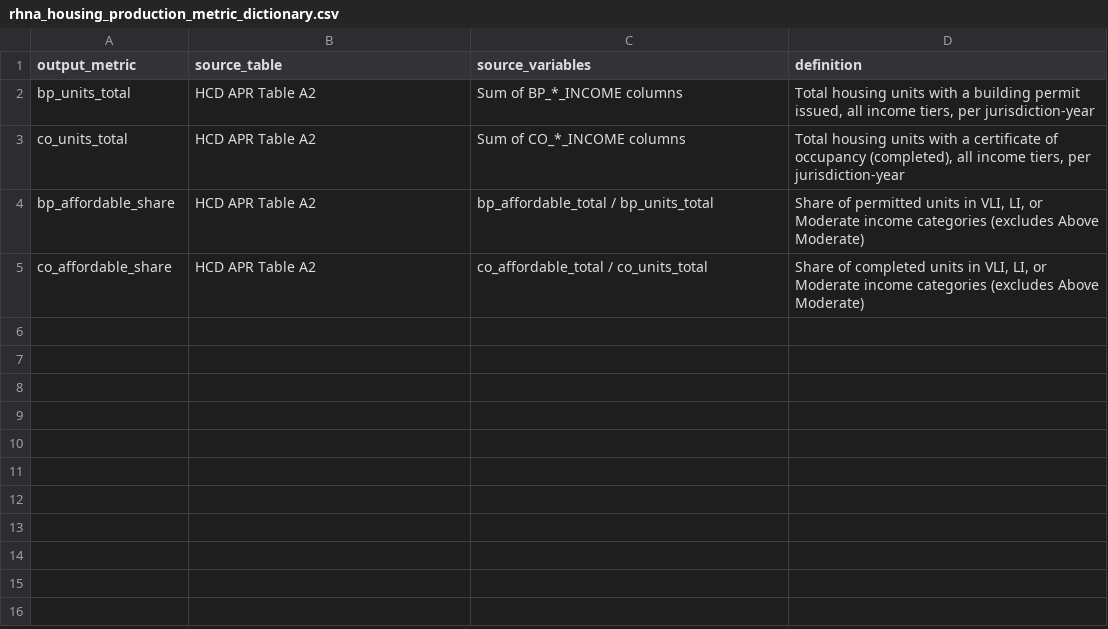
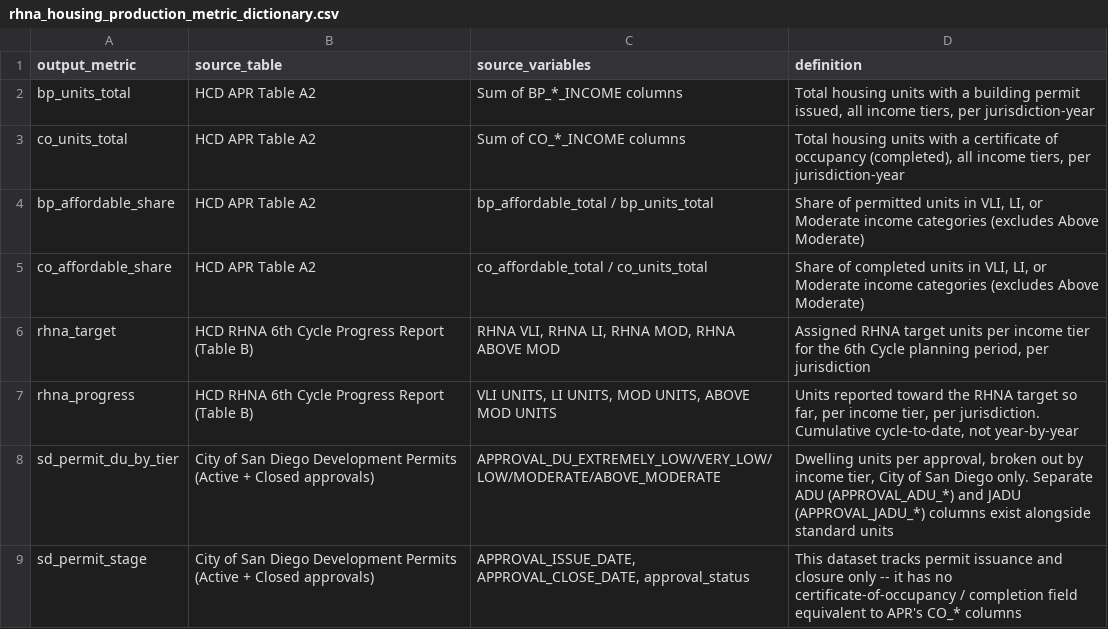
Before and after one commit to laurenthanhvo/chpd-dashboard-data-validation, a CSV file: van's work/docs/rhna_housing_production_metric_dictionary.csv, drawn as a sheet; the diff names each change by its address in the sheet, - before the commit and + after, or states it on an @@ line.

```diff
--- a/van's work/docs/rhna_housing_production_metric_dictionary.csv
+++ b/van's work/docs/rhna_housing_production_metric_dictionary.csv
+row 6: rhna_target | HCD RHNA 6th Cycle Progress Report (Table B) | RHNA VLI, RHNA LI, RHNA MOD, RHNA ABOVE MOD | Assigned RHNA target units per income tier for the 6th Cycle planning period, per jurisdiction
+row 7: rhna_progress | HCD RHNA 6th Cycle Progress Report (Table B) | VLI UNITS, LI UNITS, MOD UNITS, ABOVE MOD UNITS | Units reported toward the RHNA target so far, per income tier, per jurisdiction. Cumulative cycle-to-date, not year-by-year
+row 8: sd_permit_du_by_tier | City of San Diego Development Permits (Active + Closed approvals) | APPROVAL_DU_EXTREMELY_LOW/VERY_LOW/LOW/MODERATE/ABOVE_MODERATE | Dwelling units per approval, broken out by income tier, City of San Diego only. Separate ADU (APPROVAL_ADU_*) and JADU (APPROVAL_JADU_*) columns exist alongside standard units
+row 9: sd_permit_stage | City of San Diego Development Permits (Active + Closed approvals) | APPROVAL_ISSUE_DATE, APPROVAL_CLOSE_DATE, approval_status | This dataset tracks permit issuance and closure only -- it has no certificate-of-occupancy / completion field equivalent to APR's CO_* columns
```
Also changed, not shown: 2 other files.
